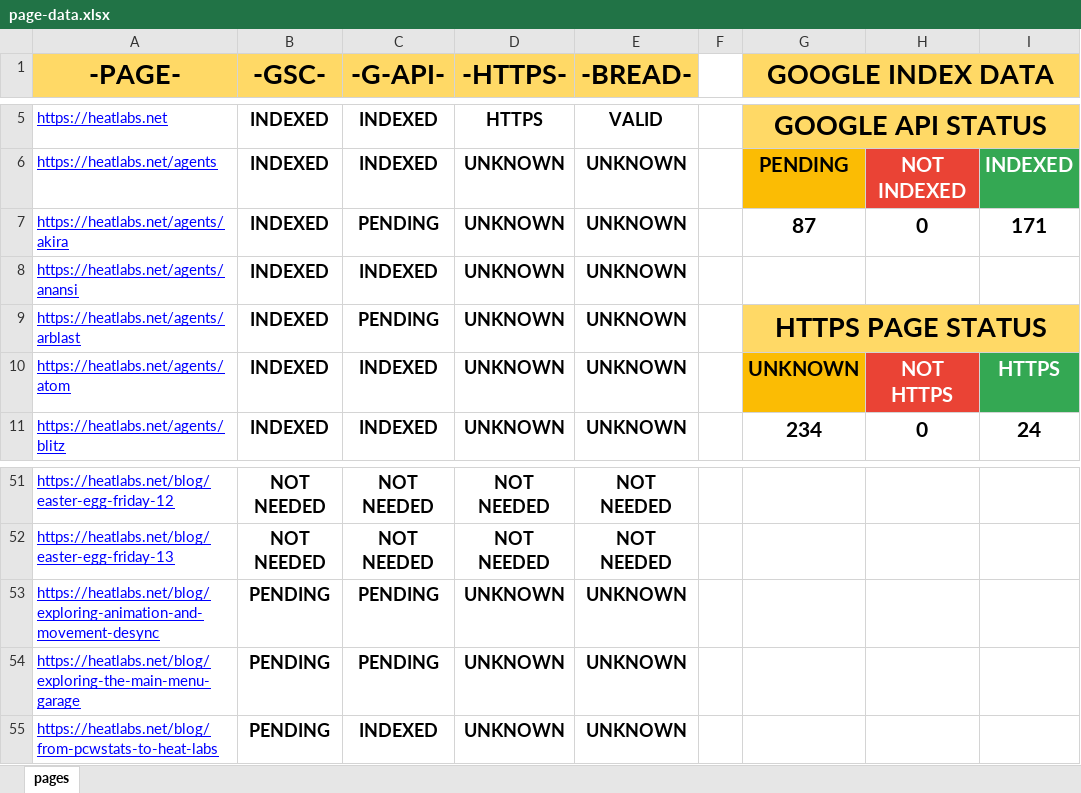
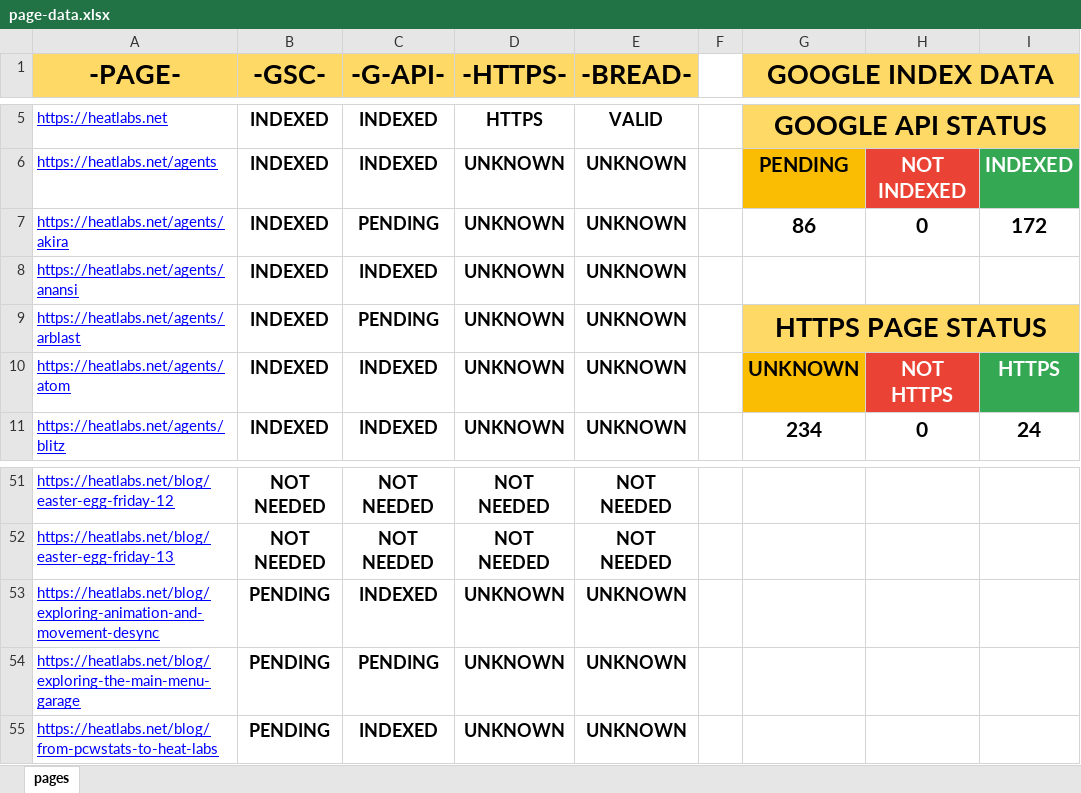
Before and after one commit to HEATLabs/HEAT-Labs-Configs, an Excel workbook: page-data.xlsx, sheet pages, drawn as a sheet; only a part is shown, gaps mark what is left out; values as stored, in another font and other column widths than the file's, no borders; charts and pictures not drawn; the diff names each change by its address in the sheet, - before the commit and + after, or states it on an @@ line.

Commit message:
updated page data files

```diff
--- a/page-data.xlsx (sheet pages)
+++ b/page-data.xlsx (sheet pages)
-G7 (GOOGLE INDEX DATA): 87
+G7 (GOOGLE INDEX DATA): 86
-I7: 171
+I7: 172
-C53 (-G-API-): PENDING
+C53 (-G-API-): INDEXED
```
Also changed, not shown: 1 other file.
